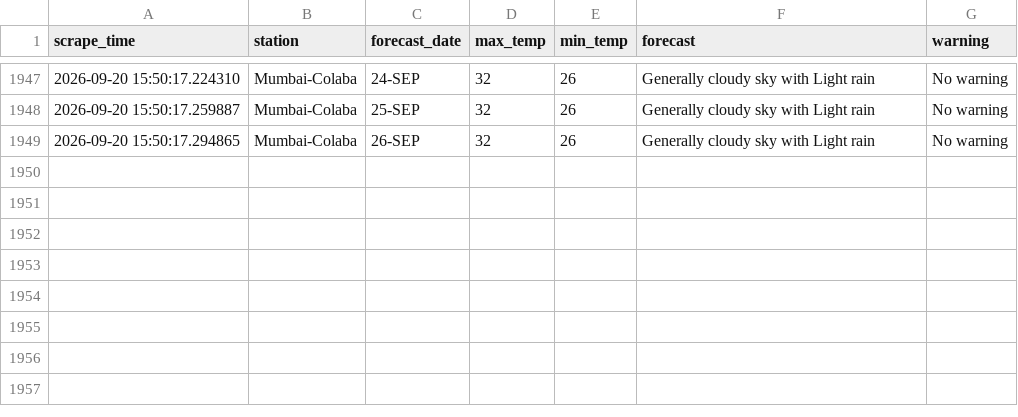
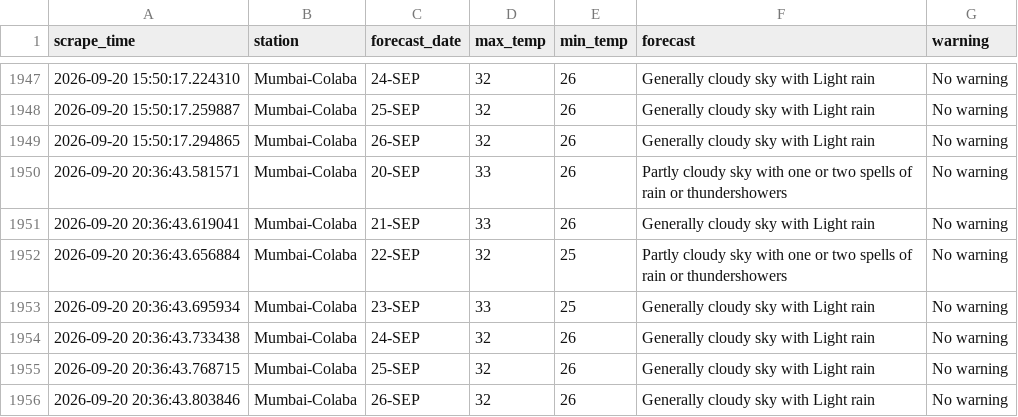
Before and after one commit to Suhanikhanna26/Imd-forecast-scraper, a CSV file: data/imd_forecast.csv, drawn as a sheet; only a part is shown, gaps mark what is left out.

```diff
--- a/data/imd_forecast.csv
+++ b/data/imd_forecast.csv
@@ -1949 +1949,8 @@ scrape_time,station,forecast_date,max_temp,min_temp,forecast,warning
 2026-09-20 15:50:17.294865,Mumbai-Colaba,26-SEP,32,26,Generally cloudy sky with Light rain,No warning
+2026-09-20 20:36:43.581571,Mumbai-Colaba,20-SEP,33,26,Partly cloudy sky with one or two spells of rain or thundershowers,No warning
+2026-09-20 20:36:43.619041,Mumbai-Colaba,21-SEP,33,26,Generally cloudy sky with Light rain,No warning
+2026-09-20 20:36:43.656884,Mumbai-Colaba,22-SEP,32,25,Partly cloudy sky with one or two spells of rain or thundershowers,No warning
+2026-09-20 20:36:43.695934,Mumbai-Colaba,23-SEP,33,25,Generally cloudy sky with Light rain,No warning
+2026-09-20 20:36:43.733438,Mumbai-Colaba,24-SEP,32,26,Generally cloudy sky with Light rain,No warning
+2026-09-20 20:36:43.768715,Mumbai-Colaba,25-SEP,32,26,Generally cloudy sky with Light rain,No warning
+2026-09-20 20:36:43.803846,Mumbai-Colaba,26-SEP,32,26,Generally cloudy sky with Light rain,No warning
```
